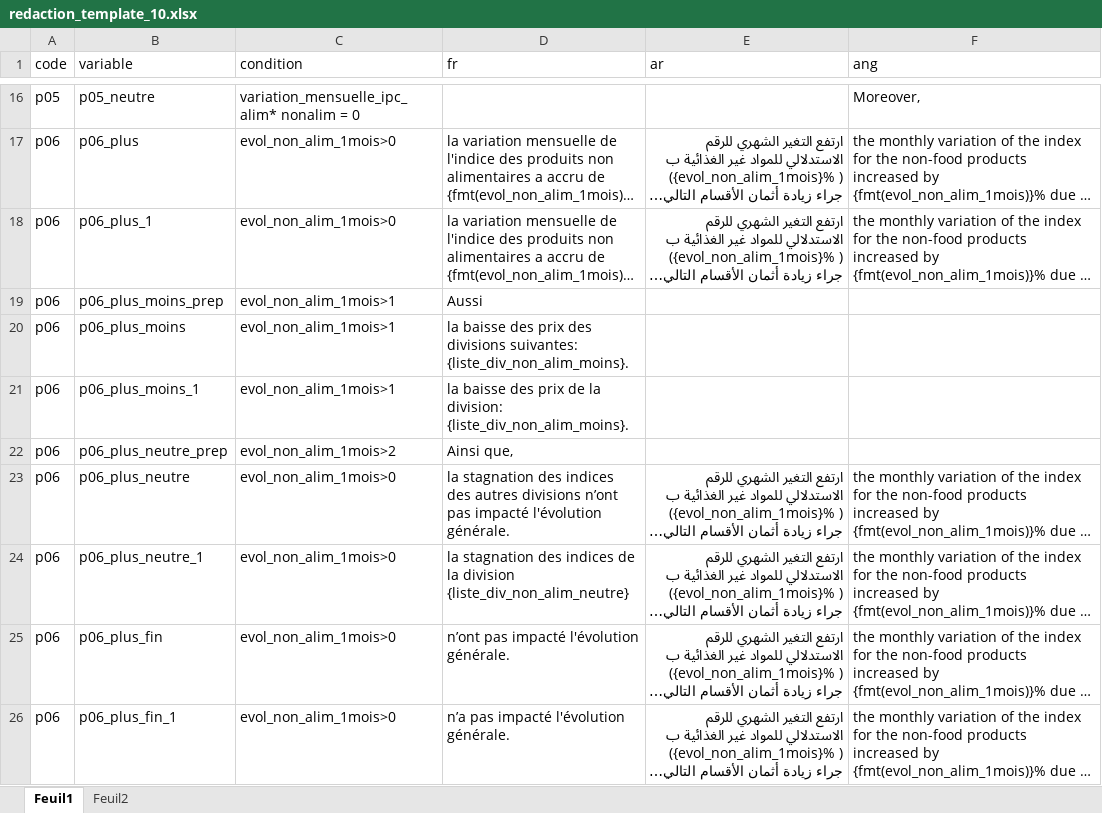
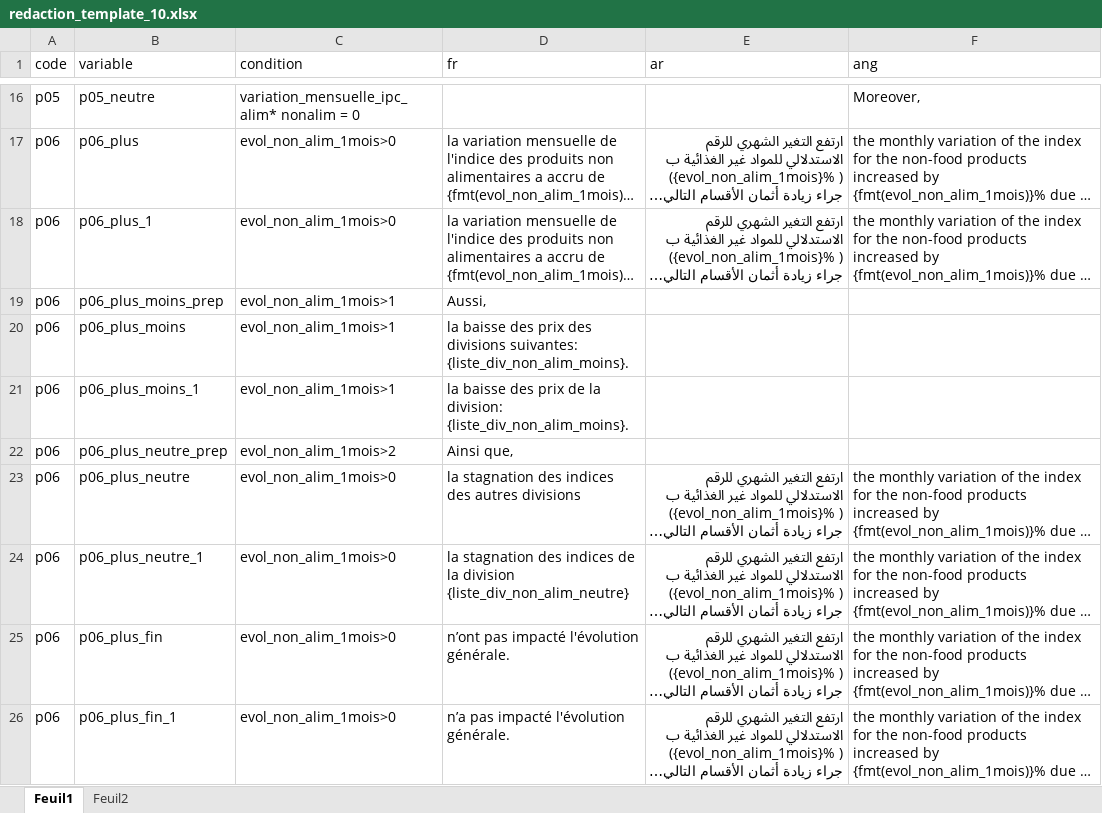
Before and after one commit to zhalhalhcp/IPC_Tanger_Evolution_Word, an Excel workbook: Input/redaction_template_10.xlsx, sheet Feuil1, drawn as a sheet; only a part is shown, gaps mark what is left out; long unchanged cells end in …; values as stored, in another font and other column widths than the file's, no borders; the diff covers the shown part only; the diff names each change by its address in the sheet, - before the commit and + after, or states it on an @@ line.

```diff
--- a/Input/redaction_template_10.xlsx (sheet Feuil1)
+++ b/Input/redaction_template_10.xlsx (sheet Feuil1)
-D19 (fr): Aussi
+D19 (fr): Aussi,
-D23 (fr): …autres divisions n’ont pas impacté l'évolution générale.
+D23 (fr): …autres divisions
```
Also changed, not shown: 19 added rows and 1 edited cell elsewhere in this sheet, Input/redaction_template_08.xlsx, Input/redaction_template_17.xlsx, 15 other files.
